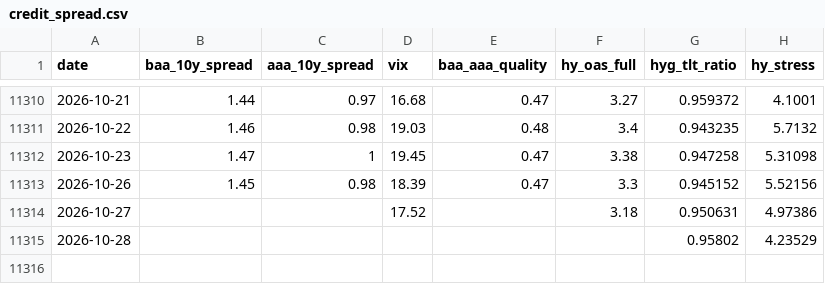
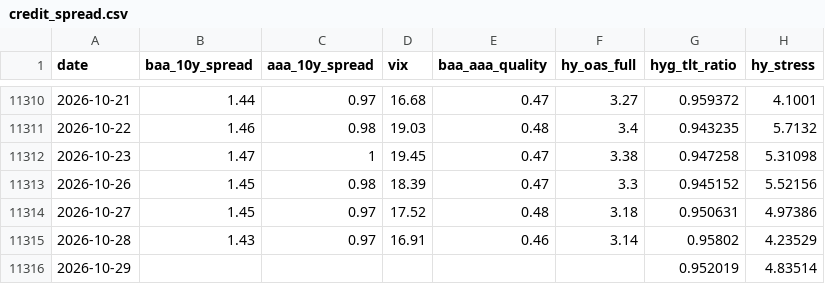
Before and after one commit to riverfjs/notification, a CSV file: data/macro/credit_spread.csv, drawn as a sheet; only a part is shown, gaps mark what is left out.

```diff
--- a/data/macro/credit_spread.csv
+++ b/data/macro/credit_spread.csv
@@ -11313,3 +11313,4 @@ date,baa_10y_spread,aaa_10y_spread,vix,baa_aaa_quality,hy_oas_full,hyg_tlt_ratio
 2026-10-26,1.45,0.98,18.39,0.47,3.3,0.945152,5.52156
-2026-10-27,,,17.52,,3.18,0.950631,4.97386
-2026-10-28,,,,,,0.95802,4.23529
+2026-10-27,1.45,0.97,17.52,0.48,3.18,0.950631,4.97386
+2026-10-28,1.43,0.97,16.91,0.46,3.14,0.95802,4.23529
+2026-10-29,,,,,,0.952019,4.83514
```
Also changed, not shown: data/macro/breadth.csv, data/macro/breadth_stocks.csv, 45 other files.
